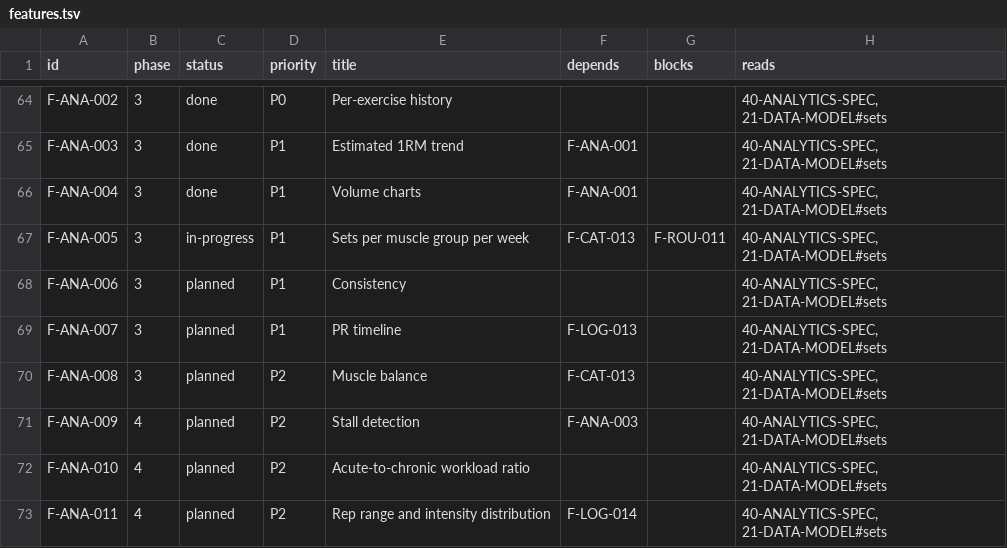
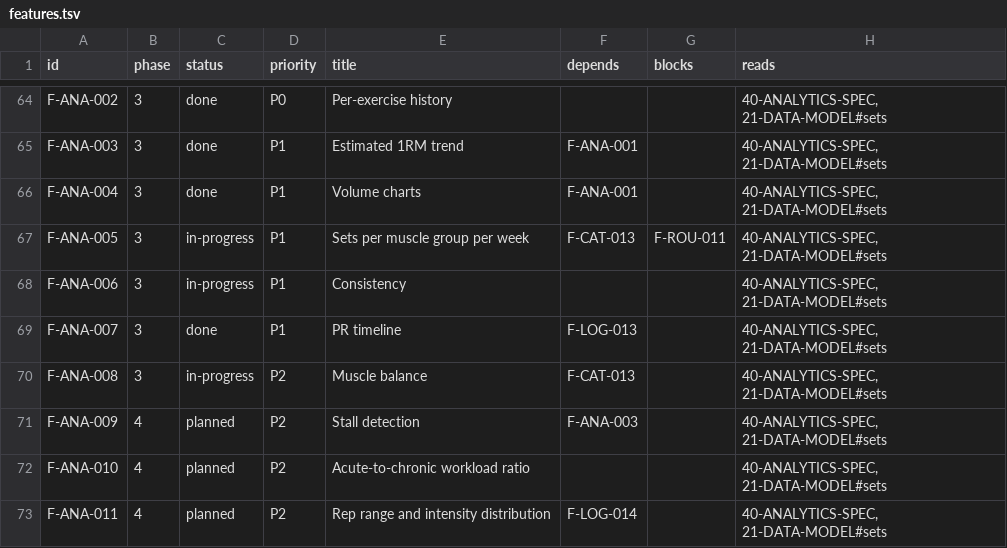
Before and after one commit to noahfares/FitnessApp, a TSV file: docs/features.tsv, drawn as a sheet; only a part is shown, gaps mark what is left out.

Commit message:
feat(ana): F-ANA-007 Phase 3 batch 3.4 — consistency, PR timeline & balance
Adds a calendar-heatmap consistency screen with streak tracking, a
chronological PR timeline reusing the in-session celebration wording,
and push:pull/quad:hamstring muscle balance ratios, all reached from
the Insights tab.

```diff
--- a/docs/features.tsv
+++ b/docs/features.tsv
@@ -67,5 +67,5 @@ F-ANA-004	3	done	P1	Volume charts	F-ANA-001		40-ANALYTICS-SPEC, 21-DATA-MODEL#se
 F-ANA-005	3	in-progress	P1	Sets per muscle group per week	F-CAT-013	F-ROU-011	40-ANALYTICS-SPEC, 21-DATA-MODEL#sets
-F-ANA-006	3	planned	P1	Consistency			40-ANALYTICS-SPEC, 21-DATA-MODEL#sets
-F-ANA-007	3	planned	P1	PR timeline	F-LOG-013		40-ANALYTICS-SPEC, 21-DATA-MODEL#sets
-F-ANA-008	3	planned	P2	Muscle balance	F-CAT-013		40-ANALYTICS-SPEC, 21-DATA-MODEL#sets
+F-ANA-006	3	in-progress	P1	Consistency			40-ANALYTICS-SPEC, 21-DATA-MODEL#sets
+F-ANA-007	3	done	P1	PR timeline	F-LOG-013		40-ANALYTICS-SPEC, 21-DATA-MODEL#sets
+F-ANA-008	3	in-progress	P2	Muscle balance	F-CAT-013		40-ANALYTICS-SPEC, 21-DATA-MODEL#sets
 F-ANA-009	4	planned	P2	Stall detection	F-ANA-003		40-ANALYTICS-SPEC, 21-DATA-MODEL#sets
```
Also changed, not shown: 26 other files.
